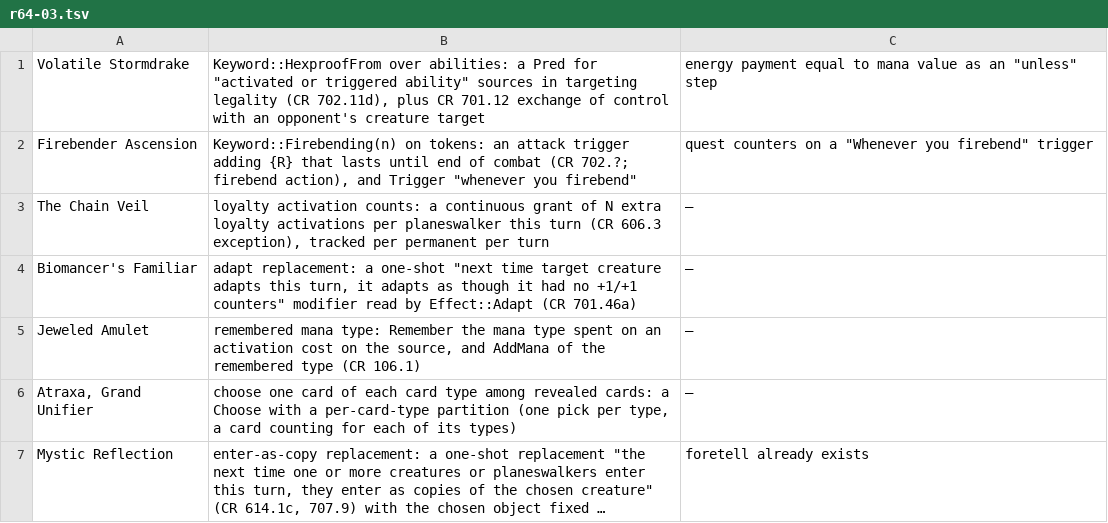
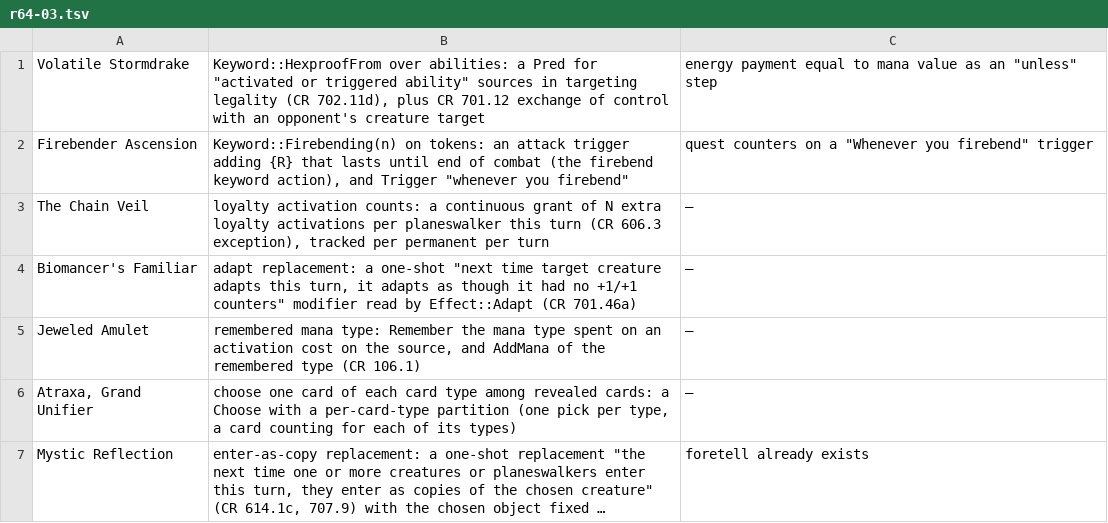
Before and after one commit to Clusterforgers/magic, a TSV file: blockers/r64-03.tsv, drawn as a sheet; only a part is shown; long unchanged cells end in ….

```diff
--- a/blockers/r64-03.tsv
+++ b/blockers/r64-03.tsv
@@ -1,3 +1,3 @@
 Volatile Stormdrake	Keyword::HexproofFrom over abilities: a Pred for "activated or triggered ability" sources in targeting legality (CR 702.11d), plus CR 701.12 exchange of control with an opponent's creature target	energy payment equal to mana value as an "unless" step
-Firebender Ascension	Keyword::Firebending(n) on tokens: an attack trigger adding {R} that lasts until end of combat (CR 702.?; firebend action), and Trigger "whenever you firebend"	quest counters on a "Whenever you firebend" trigger
+Firebender Ascension	Keyword::Firebending(n) on tokens: an attack trigger adding {R} that lasts until end of combat (the firebend keyword action), and Trigger "whenever you firebend"	quest counters on a "Whenever you firebend" trigger
 The Chain Veil	loyalty activation counts: a continuous grant of N extra loyalty activations per planeswalker this turn (CR 606.3 exception), tracked per permanent per turn	—
```
